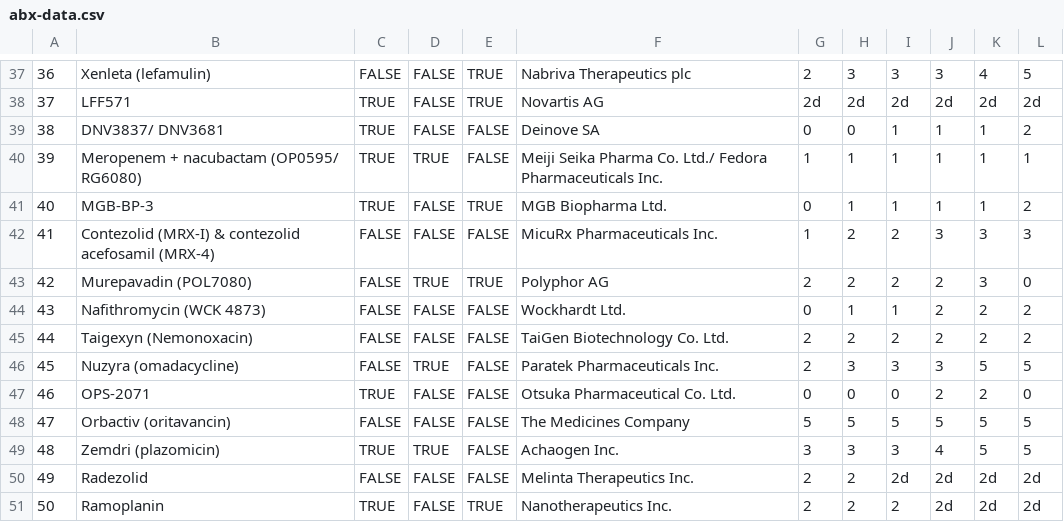
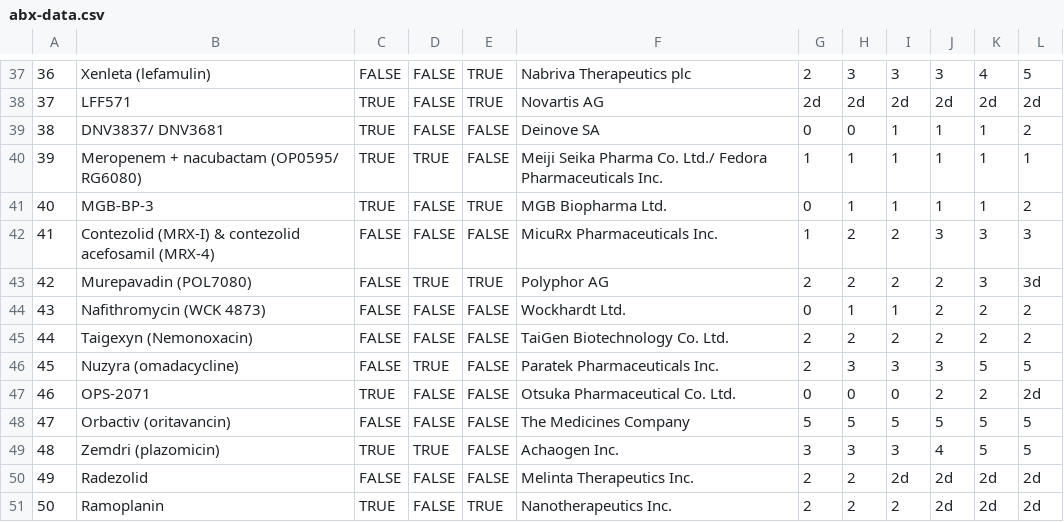
Before and after one commit to pewtrusts/abx, a CSV file: src/data/abx-data.csv, drawn as a sheet; only a part is shown, gaps mark what is left out; the diff names each change by its address in the sheet, - before the commit and + after, or states it on an @@ line.

Commit message:
Fixes zeroes in data

```diff
--- a/src/data/abx-data.csv
+++ b/src/data/abx-data.csv
-L43: 0
+L43: 3d
-L47: 0
+L47: 2d
```
